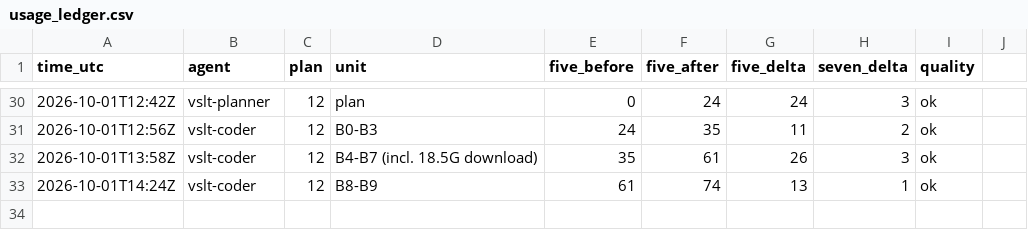
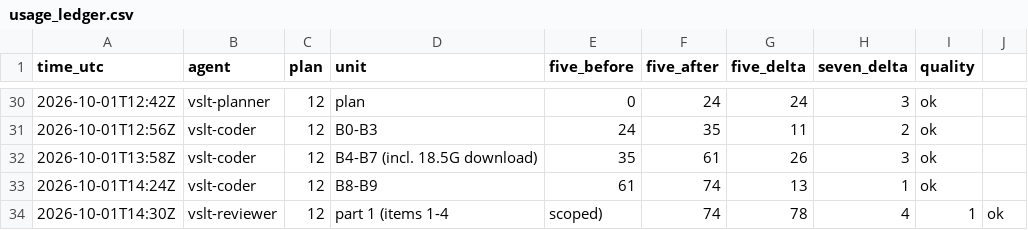
Before and after one commit to sampham-AIstudy/Vietnamese-Sign-Language-Translator, a CSV file: docs/usage_ledger.csv, drawn as a sheet; only a part is shown, gaps mark what is left out; the diff names each change by its address in the sheet, - before the commit and + after, or states it on an @@ line.

```diff
--- a/docs/usage_ledger.csv
+++ b/docs/usage_ledger.csv
+row 34: 2026-10-01T14:30Z | vslt-reviewer | 12 | part 1 (items 1-4 | scoped) | 74 | 78 | 4 | 1 | ok
```
Also changed, not shown: 2 other files.
